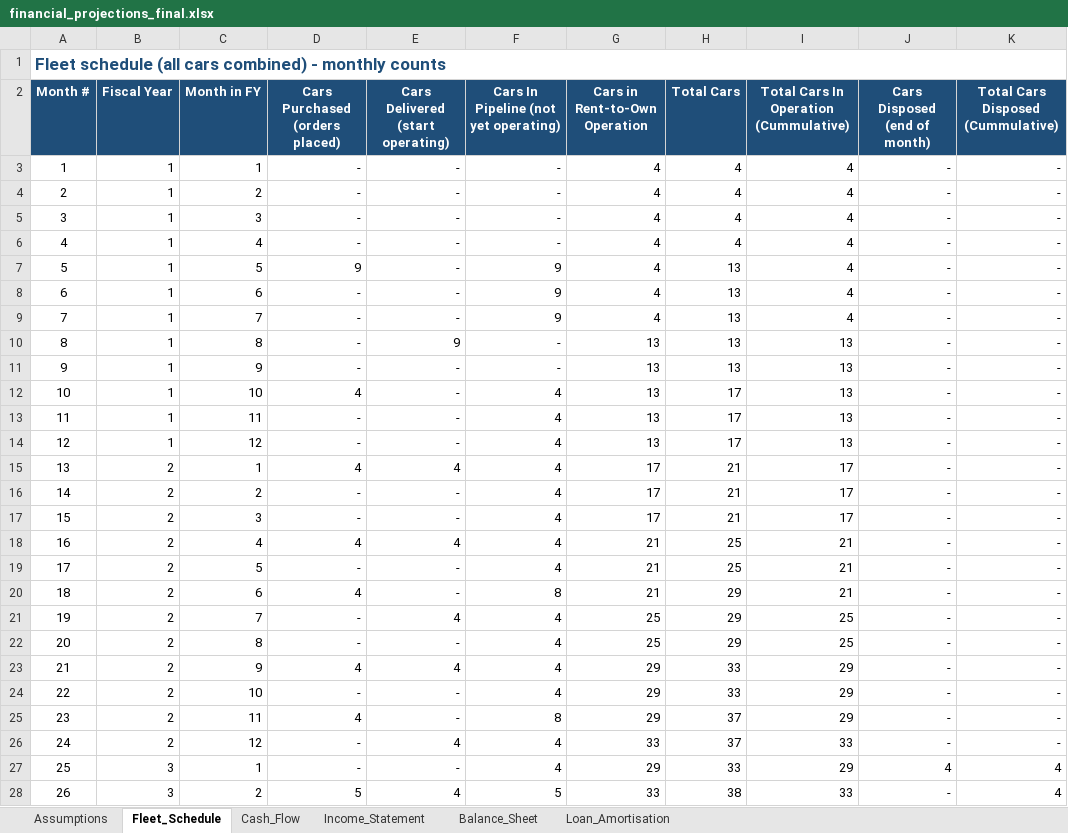
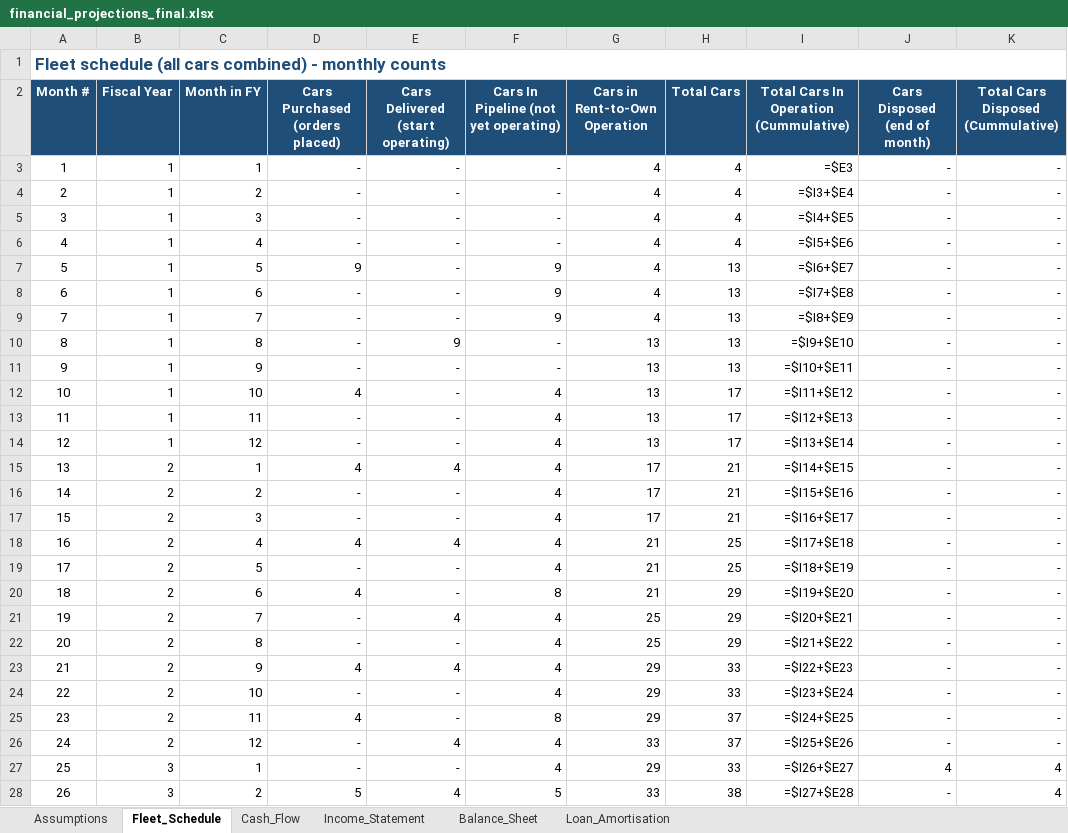
Before and after one commit to sebbi-kankondi/fleet_management, an Excel workbook: data/financial_projections_final.xlsx, sheet Fleet_Schedule, drawn as a sheet; only a part is shown; values as stored, in another font and other column widths than the file's, no borders; formulas without a stored value are shown as written; the diff covers the shown part only; the diff names each change by its address in the sheet, - before the commit and + after, or states it on an @@ line.

```diff
--- a/data/financial_projections_final.xlsx (sheet Fleet_Schedule)
+++ b/data/financial_projections_final.xlsx (sheet Fleet_Schedule)
-I3: 4
+I3: =$E3
-I4: 4
+I4: =$I3+$E4
-I5: 4
+I5: =$I4+$E5
-I6: 4
+I6: =$I5+$E6
-I7: 4
+I7: =$I6+$E7
-I8: 4
+I8: =$I7+$E8
-I9: 4
+I9: =$I8+$E9
-I10: 13
+I10: =$I9+$E10
-I11: 13
+I11: =$I10+$E11
-I12: 13
+I12: =$I11+$E12
-I13: 13
+I13: =$I12+$E13
-I14: 13
+I14: =$I13+$E14
-I15: 17
+I15: =$I14+$E15
-I16: 17
+I16: =$I15+$E16
-I17: 17
+I17: =$I16+$E17
-I18: 21
+I18: =$I17+$E18
-I19: 21
+I19: =$I18+$E19
-I20: 21
+I20: =$I19+$E20
-I21: 25
+I21: =$I20+$E21
-I22: 25
+I22: =$I21+$E22
-I23: 29
+I23: =$I22+$E23
-I24: 29
+I24: =$I23+$E24
-I25: 29
+I25: =$I24+$E25
-I26: 33
+I26: =$I25+$E26
-I27: 29
+I27: =$I26+$E27
-I28: 33
+I28: =$I27+$E28
```
Also changed, not shown: 34 edited cells elsewhere in this sheet, sheet Loan_Amortisation, sheet Balance_Sheet, sheet Cash_Flow, 1 other file.
